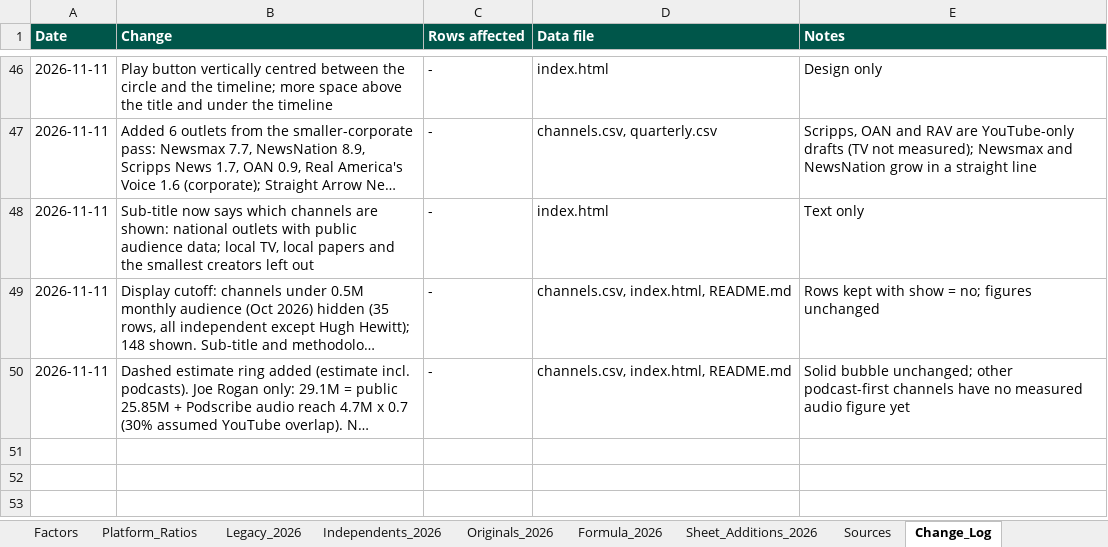
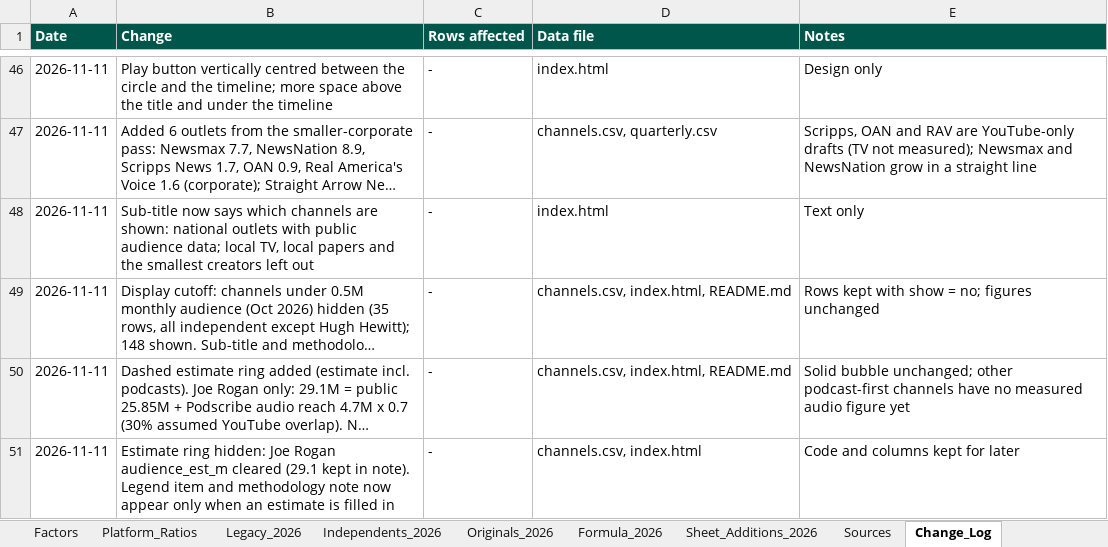
Before and after one commit to vibol-zulu/zululens-timeline, an Excel workbook: ZuluLens_UMA_Records.xlsx, sheet Change_Log, drawn as a sheet; only a part is shown, gaps mark what is left out; long unchanged cells end in …; values as stored, in another font and other column widths than the file's, no borders; the diff names each change by its address in the sheet, - before the commit and + after, or states it on an @@ line.

```diff
--- a/ZuluLens_UMA_Records.xlsx (sheet Change_Log)
+++ b/ZuluLens_UMA_Records.xlsx (sheet Change_Log)
+row 51: 2026-11-11 | Estimate ring hidden: Joe Rogan audience_est_m cleared (29.1 kept in note). Legend item and methodology note now appear only when an estimate is filled in | - | channels.csv, index.html | Code and columns kept for later
```
Also changed, not shown: 2 other files.
